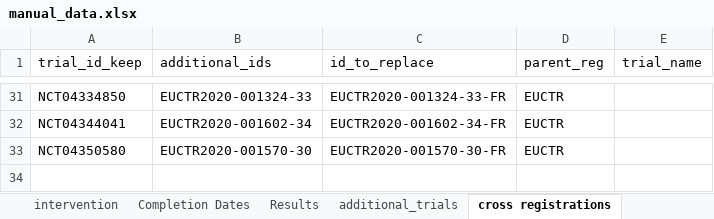
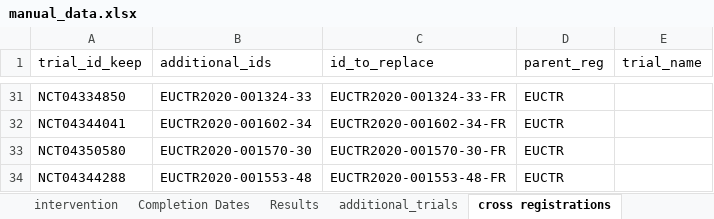
Before and after one commit to ebmdatalab/covid_trials_tracker-covid, an Excel workbook: notebooks/manual_data.xlsx, sheet cross registrations, drawn as a sheet; only a part is shown, gaps mark what is left out; values as stored, in another font and other column widths than the file's, no borders; the diff names each change by its address in the sheet, - before the commit and + after, or states it on an @@ line.

```diff
--- a/notebooks/manual_data.xlsx (sheet cross registrations)
+++ b/notebooks/manual_data.xlsx (sheet cross registrations)
+row 34: NCT04344288 | EUCTR2020-001553-48 | EUCTR2020-001553-48-FR | EUCTR
```
Also changed, not shown: sheet additional_trials, sheet Results, sheet Completion Dates, 7 other files.
